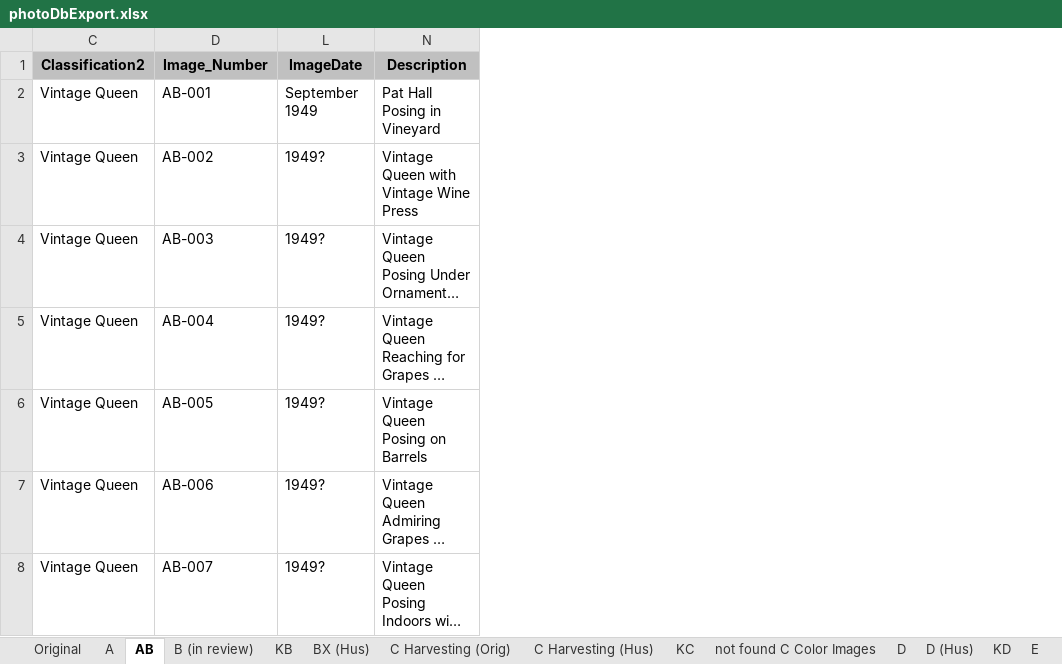
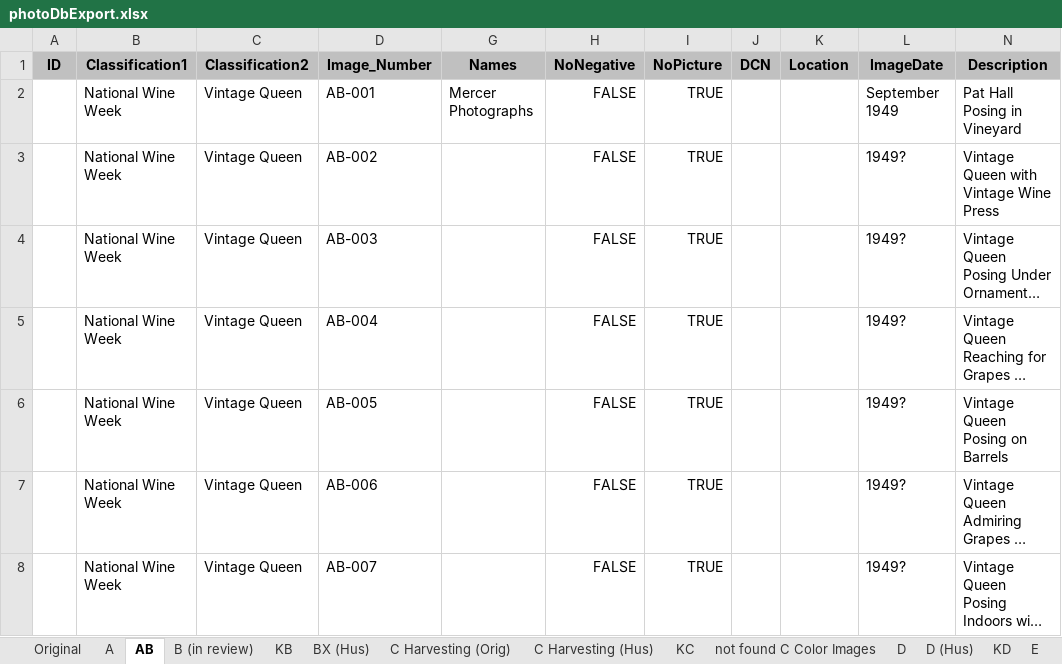
Before and after one commit to lizcphillips/UCD-WineInstitute, an Excel workbook: photoDbExport.xlsx, sheet AB, drawn as a sheet; only a part is shown; long unchanged cells end in …; values as stored, in another font and other column widths than the file's, no borders; the diff covers the shown part only; the diff names each change by its address in the sheet, - before the commit and + after, or states it on an @@ line.

```diff
--- a/photoDbExport.xlsx (sheet AB)
+++ b/photoDbExport.xlsx (sheet AB)
@@ column A (ID) unhidden, empty @@
@@ column B (Classification1) unhidden, rows 2-8: all National Wine Week @@
@@ column G (Names) unhidden, row 2: Mercer Photographs @@
@@ column H (NoNegative) unhidden, rows 2-8: all FALSE @@
@@ column I (NoPicture) unhidden, rows 2-8: all TRUE @@
@@ column J (DCN) unhidden, empty @@
@@ column K (Location) unhidden, empty @@
```
Also changed, not shown: 10 edited cells and cell formats elsewhere in this sheet, sheet A, sheet D (Hus), sheet B (in review), sheet I (Hus), hidden cells.
